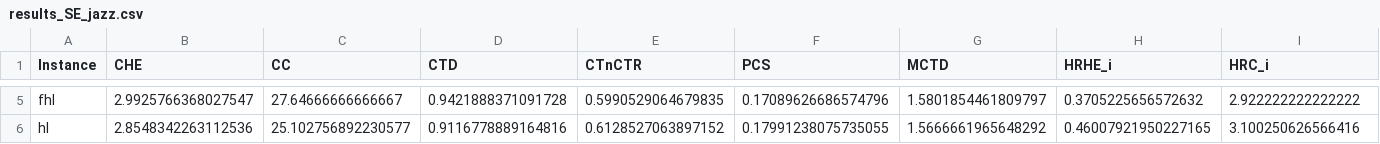
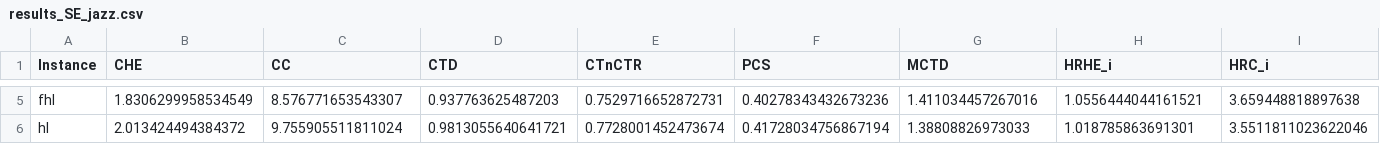
Before and after one commit to maximoskp/IdentityPreservingLatentGuidance, a CSV file: results/results_SE_jazz.csv, drawn as a sheet; only a part is shown, gaps mark what is left out; the diff covers the shown part only; the diff names each change by its address in the sheet, - before the commit and + after, or states it on an @@ line.

```diff
--- a/results/results_SE_jazz.csv
+++ b/results/results_SE_jazz.csv
-B5 (CHE): 2.9925766368027547
+B5 (CHE): 1.8306299958534549
-C5 (CC): 27.64666666666667
+C5 (CC): 8.576771653543307
-D5 (CTD): 0.9421888371091728
+D5 (CTD): 0.937763625487203
-E5 (CTnCTR): 0.5990529064679835
+E5 (CTnCTR): 0.7529716652872731
-F5 (PCS): 0.17089626686574796
+F5 (PCS): 0.40278343432673236
-G5 (MCTD): 1.5801854461809797
+G5 (MCTD): 1.411034457267016
-H5 (HRHE_i): 0.3705225656572632
+H5 (HRHE_i): 1.0556444044161521
-I5 (HRC_i): 2.922222222222222
+I5 (HRC_i): 3.659448818897638
-B6 (CHE): 2.8548342263112536
+B6 (CHE): 2.013424494384372
-C6 (CC): 25.102756892230577
+C6 (CC): 9.755905511811024
-D6 (CTD): 0.9116778889164816
+D6 (CTD): 0.9813055640641721
-E6 (CTnCTR): 0.6128527063897152
+E6 (CTnCTR): 0.7728001452473674
-F6 (PCS): 0.17991238075735055
+F6 (PCS): 0.41728034756867194
-G6 (MCTD): 1.5666661965648292
+G6 (MCTD): 1.38808826973033
-H6 (HRHE_i): 0.46007921950227165
+H6 (HRHE_i): 1.018785863691301
-I6 (HRC_i): 3.100250626566416
+I6 (HRC_i): 3.5511811023622046
```
Also changed, not shown: 50 edited cells elsewhere in this file, results/eval_conf_CA_test.pickle.csv, results/eval_logits_gjt_CA.pickle.csv, 24 other files.
